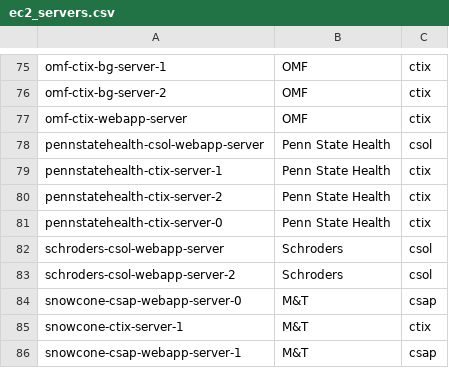
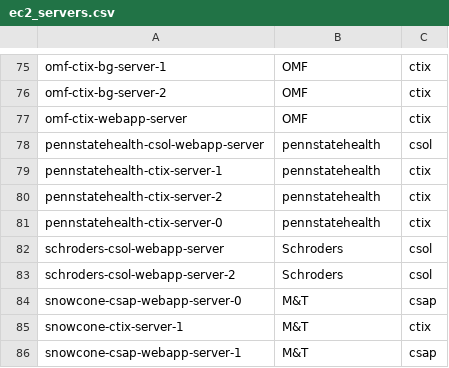
Before and after one commit to mohammedrasheed-hash/signoz_query, a CSV file: backend/ec2_servers.csv, drawn as a sheet; only a part is shown, gaps mark what is left out.

Commit message:
Update ec2_servers.csv

```diff
--- a/backend/ec2_servers.csv
+++ b/backend/ec2_servers.csv
@@ -77,6 +77,6 @@ omf-ctix-bg-server-2,OMF,ctix
 omf-ctix-webapp-server,OMF,ctix
-pennstatehealth-csol-webapp-server,Penn State Health,csol
-pennstatehealth-ctix-server-1,Penn State Health,ctix
-pennstatehealth-ctix-server-2,Penn State Health,ctix
-pennstatehealth-ctix-server-0,Penn State Health,ctix
+pennstatehealth-csol-webapp-server,pennstatehealth,csol
+pennstatehealth-ctix-server-1,pennstatehealth,ctix
+pennstatehealth-ctix-server-2,pennstatehealth,ctix
+pennstatehealth-ctix-server-0,pennstatehealth,ctix
 schroders-csol-webapp-server,Schroders,csol
```
